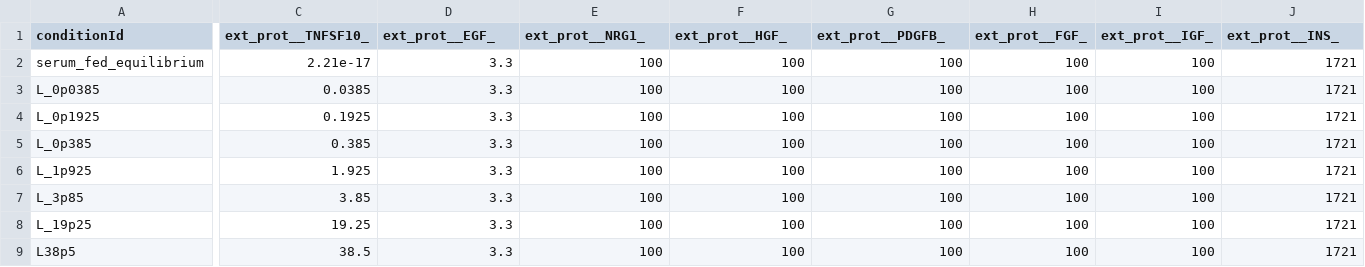
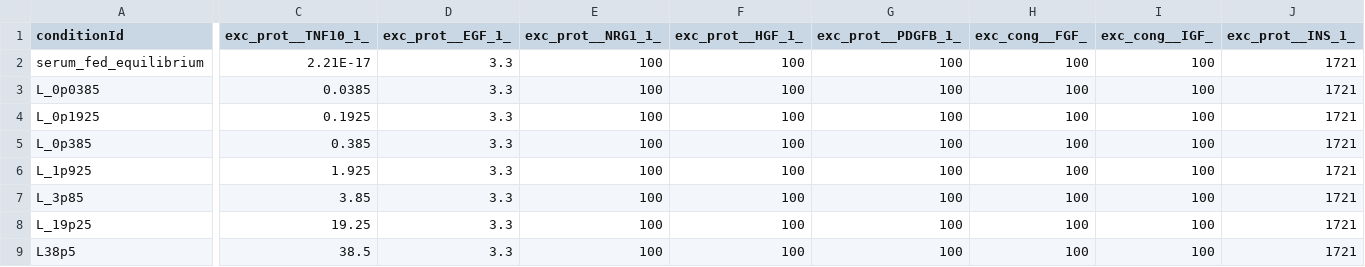
Before and after one commit to JonahRileyHuggins/SingleCell, a TSV file: benchmarks/TRAIL-percent-death/conditions.tsv, drawn as a sheet; only a part is shown, gaps mark what is left out; the diff names each change by its address in the sheet, - before the commit and + after, or states it on an @@ line.

```diff
--- a/benchmarks/TRAIL-percent-death/conditions.tsv
+++ b/benchmarks/TRAIL-percent-death/conditions.tsv
-C1: ext_prot__TNFSF10_
+C1: exc_prot__TNF10_1_
-D1: ext_prot__EGF_
+D1: exc_prot__EGF_1_
-E1: ext_prot__NRG1_
+E1: exc_prot__NRG1_1_
-F1: ext_prot__HGF_
+F1: exc_prot__HGF_1_
-G1: ext_prot__PDGFB_
+G1: exc_prot__PDGFB_1_
-H1: ext_prot__FGF_
+H1: exc_cong__FGF_
-I1: ext_prot__IGF_
+I1: exc_cong__IGF_
-J1: ext_prot__INS_
+J1: exc_prot__INS_1_
-C2 (exc_prot__TNF10_1_): 2.21e-17
+C2 (exc_prot__TNF10_1_): 2.21E-17
```
Also changed, not shown: benchmarks/ERK-AKT-dose-response/conditions.tsv, benchmarks/cell_cycle/conditions.tsv, 9 other files.
